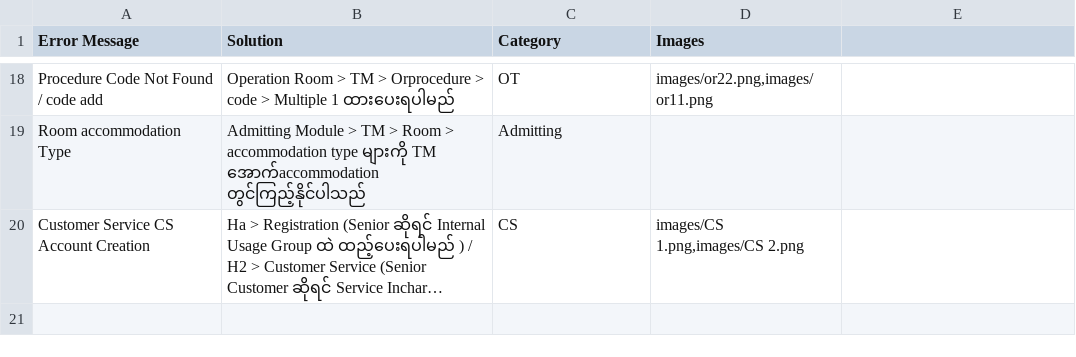
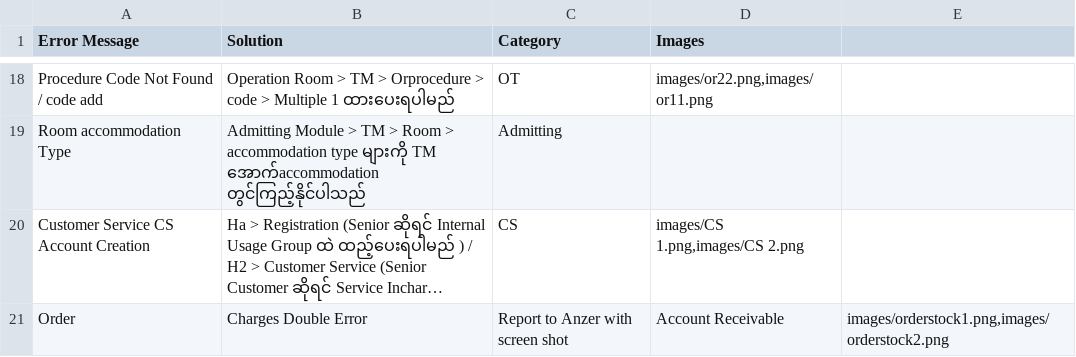
Before and after one commit to zawzawlinn/EMR_Solver-, a CSV file: emr_data.csv, drawn as a sheet; only a part is shown, gaps mark what is left out; long unchanged cells end in …; the diff names each change by its address in the sheet, - before the commit and + after, or states it on an @@ line.

Commit message:
Update emr_data.csv

```diff
--- a/emr_data.csv
+++ b/emr_data.csv
+row 21: Order | Charges Double Error | Report to Anzer with screen shot | Account Receivable | images/orderstock1.png,images/orderstock2.png
```
